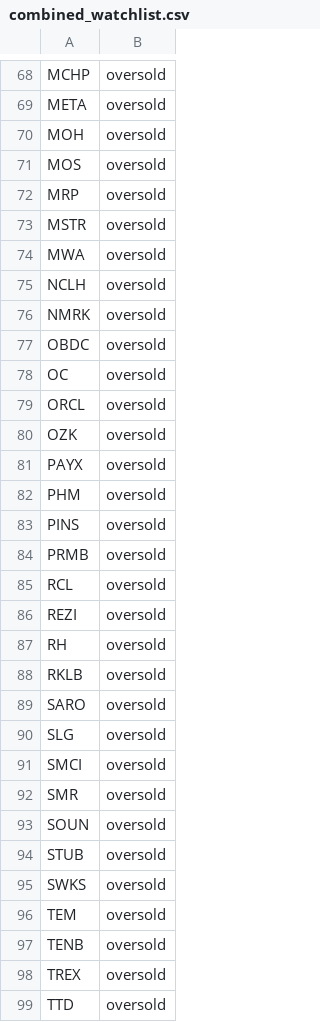
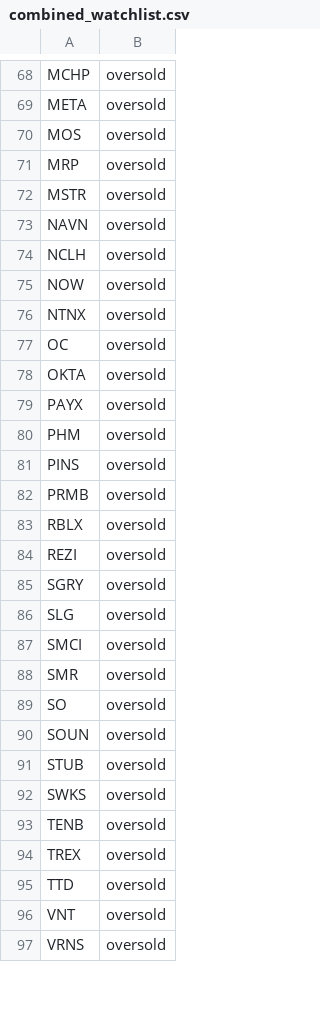
Before and after one commit to mpincus/SwingScannerWatchlist-GPT, a CSV file: combined_watchlist.csv, drawn as a sheet; only a part is shown, gaps mark what is left out; the shorter side is filled out with more unchanged rows; the diff covers the shown part only.

```diff
--- a/combined_watchlist.csv
+++ b/combined_watchlist.csv
@@ -69,3 +69,2 @@ MCHP,oversold
 META,oversold
-MOH,oversold
 MOS,oversold
@@ -73,9 +72,8 @@ MRP,oversold
 MSTR,oversold
-MWA,oversold
+NAVN,oversold
 NCLH,oversold
-NMRK,oversold
-OBDC,oversold
+NOW,oversold
+NTNX,oversold
 OC,oversold
-ORCL,oversold
-OZK,oversold
+OKTA,oversold
 PAYX,oversold
@@ -84,7 +82,5 @@ PINS,oversold
 PRMB,oversold
-RCL,oversold
+RBLX,oversold
 REZI,oversold
-RH,oversold
-RKLB,oversold
-SARO,oversold
+SGRY,oversold
 SLG,oversold
@@ -92,2 +88,3 @@ SMCI,oversold
 SMR,oversold
+SO,oversold
 SOUN,oversold
@@ -95,3 +92,2 @@ STUB,oversold
 SWKS,oversold
-TEM,oversold
 TENB,oversold
```
Also changed, not shown: 20 added rows, 24 removed rows, 1 moved row and 6 edited cells elsewhere in this file, breakouts.csv, overbought.csv, 2 other files.
